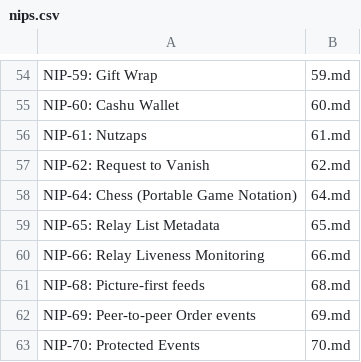
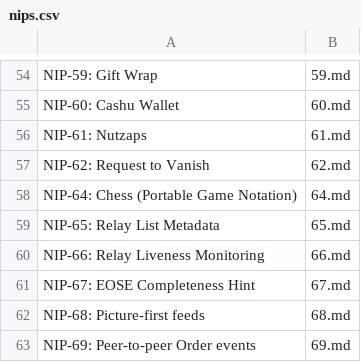
Before and after one commit to AsaiToshiya/nostr-toybox, a CSV file: fortune-nips-bot/nips.csv, drawn as a sheet; only a part is shown, gaps mark what is left out; the shorter side is filled out with more unchanged rows; the diff names each change by its address in the sheet, - before the commit and + after, or states it on an @@ line.

Commit message:
Add NIP-67: EOSE Completeness Hint to nips.csv

```diff
--- a/fortune-nips-bot/nips.csv
+++ b/fortune-nips-bot/nips.csv
+row 61: NIP-67: EOSE Completeness Hint | 67.md
```
